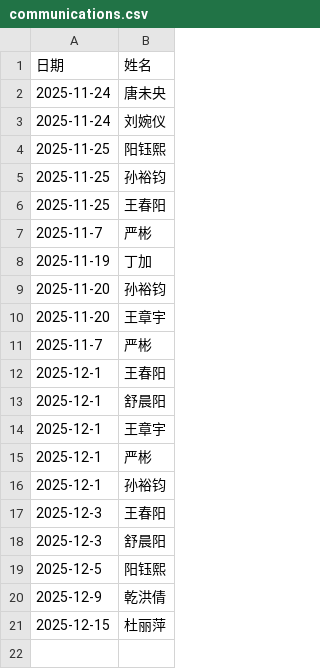
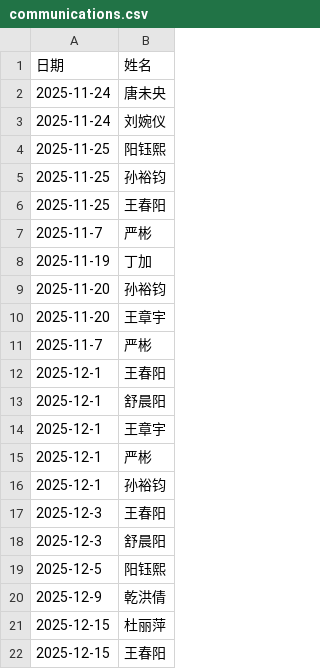
Before and after one commit to WangLabCSU/offline-communications, a CSV file: data/communications.csv, drawn as a sheet; the diff names each change by its address in the sheet, - before the commit and + after, or states it on an @@ line.

Commit message:
Add entry

```diff
--- a/data/communications.csv
+++ b/data/communications.csv
+row 22: 2025-12-15 | 王春阳
```
